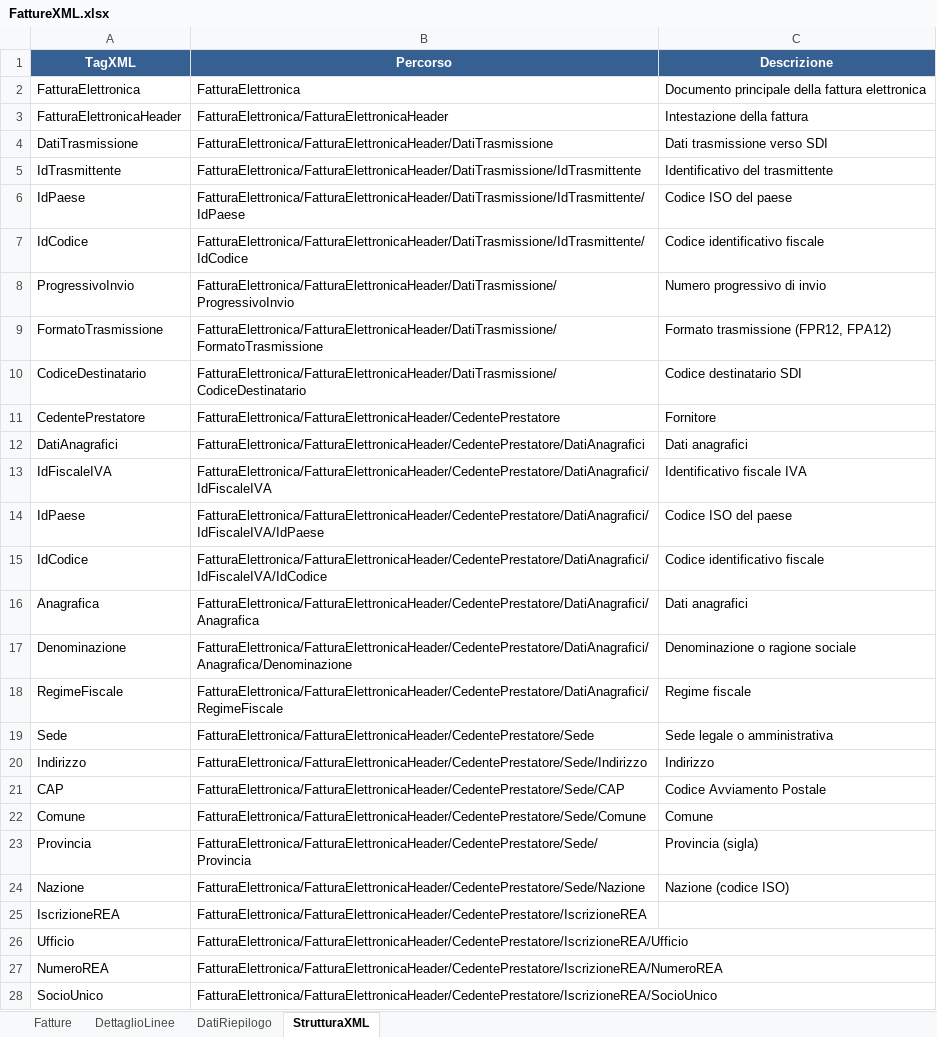
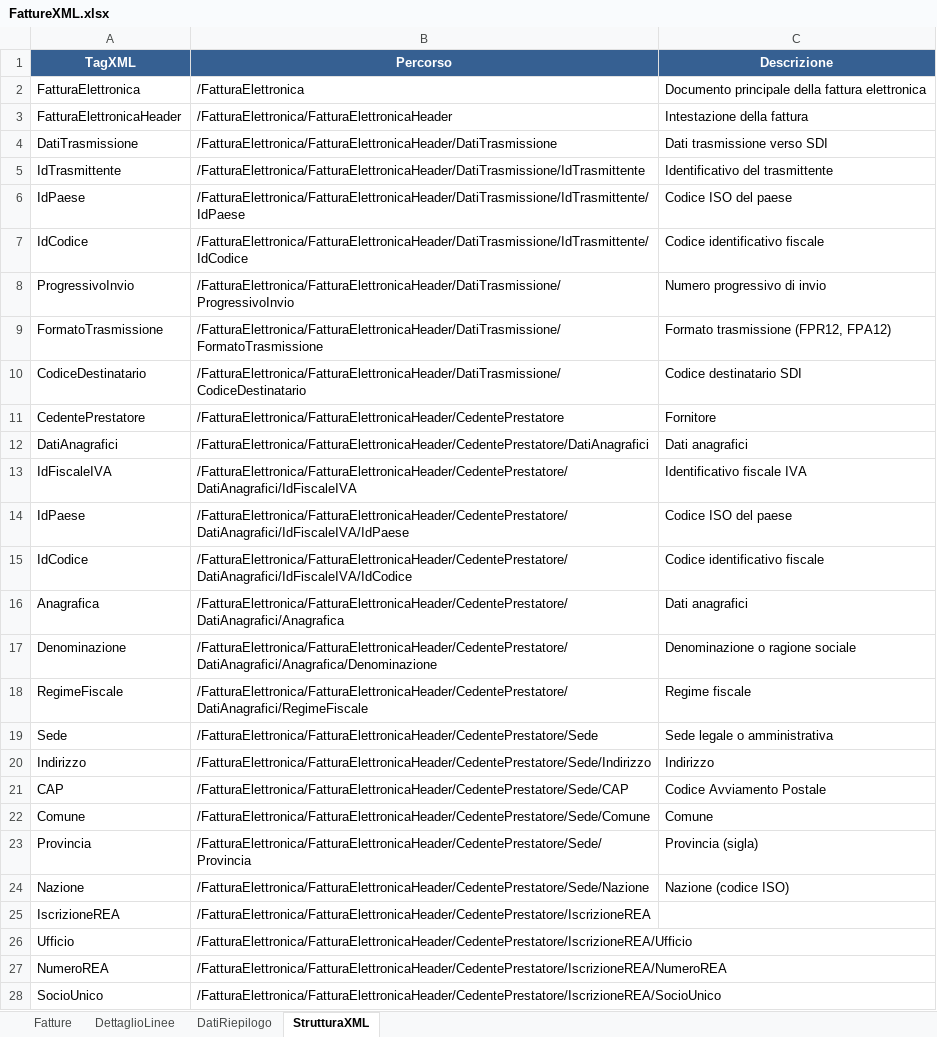
Before and after one commit to michelangeloferilli/FattureXML, an Excel workbook: FattureXML.xlsx, sheet StrutturaXML, drawn as a sheet; only a part is shown; values as stored, in another font and other column widths than the file's, no borders; the diff covers the shown part only; the diff names each change by its address in the sheet, - before the commit and + after, or states it on an @@ line.

```diff
--- a/FattureXML.xlsx (sheet StrutturaXML)
+++ b/FattureXML.xlsx (sheet StrutturaXML)
-B2 (Percorso): FatturaElettronica
+B2 (Percorso): /FatturaElettronica
-B3 (Percorso): FatturaElettronica/FatturaElettronicaHeader
+B3 (Percorso): /FatturaElettronica/FatturaElettronicaHeader
-B4 (Percorso): FatturaElettronica/FatturaElettronicaHeader/DatiTrasmissione
+B4 (Percorso): /FatturaElettronica/FatturaElettronicaHeader/DatiTrasmissione
-B5 (Percorso): FatturaElettronica/FatturaElettronicaHeader/DatiTrasmissione/IdTrasmittente
+B5 (Percorso): /FatturaElettronica/FatturaElettronicaHeader/DatiTrasmissione/IdTrasmittente
-B6 (Percorso): FatturaElettronica/FatturaElettronicaHeader/DatiTrasmissione/IdTrasmittente/IdPaese
+B6 (Percorso): /FatturaElettronica/FatturaElettronicaHeader/DatiTrasmissione/IdTrasmittente/IdPaese
-B7 (Percorso): FatturaElettronica/FatturaElettronicaHeader/DatiTrasmissione/IdTrasmittente/IdCodice
+B7 (Percorso): /FatturaElettronica/FatturaElettronicaHeader/DatiTrasmissione/IdTrasmittente/IdCodice
-B8 (Percorso): FatturaElettronica/FatturaElettronicaHeader/DatiTrasmissione/ProgressivoInvio
+B8 (Percorso): /FatturaElettronica/FatturaElettronicaHeader/DatiTrasmissione/ProgressivoInvio
-B9 (Percorso): FatturaElettronica/FatturaElettronicaHeader/DatiTrasmissione/FormatoTrasmissione
+B9 (Percorso): /FatturaElettronica/FatturaElettronicaHeader/DatiTrasmissione/FormatoTrasmissione
-B10 (Percorso): FatturaElettronica/FatturaElettronicaHeader/DatiTrasmissione/CodiceDestinatario
+B10 (Percorso): /FatturaElettronica/FatturaElettronicaHeader/DatiTrasmissione/CodiceDestinatario
-B11 (Percorso): FatturaElettronica/FatturaElettronicaHeader/CedentePrestatore
+B11 (Percorso): /FatturaElettronica/FatturaElettronicaHeader/CedentePrestatore
-B12 (Percorso): FatturaElettronica/FatturaElettronicaHeader/CedentePrestatore/DatiAnagrafici
+B12 (Percorso): /FatturaElettronica/FatturaElettronicaHeader/CedentePrestatore/DatiAnagrafici
-B13 (Percorso): FatturaElettronica/FatturaElettronicaHeader/CedentePrestatore/DatiAnagrafici/IdFiscaleIVA
+B13 (Percorso): /FatturaElettronica/FatturaElettronicaHeader/CedentePrestatore/DatiAnagrafici/IdFiscaleIVA
-B14 (Percorso): FatturaElettronica/FatturaElettronicaHeader/CedentePrestatore/DatiAnagrafici/IdFiscaleIVA/IdPaese
+B14 (Percorso): /FatturaElettronica/FatturaElettronicaHeader/CedentePrestatore/DatiAnagrafici/IdFiscaleIVA/IdPaese
-B15 (Percorso): FatturaElettronica/FatturaElettronicaHeader/CedentePrestatore/DatiAnagrafici/IdFiscaleIVA/IdCodice
+B15 (Percorso): /FatturaElettronica/FatturaElettronicaHeader/CedentePrestatore/DatiAnagrafici/IdFiscaleIVA/IdCodice
-B16 (Percorso): FatturaElettronica/FatturaElettronicaHeader/CedentePrestatore/DatiAnagrafici/Anagrafica
+B16 (Percorso): /FatturaElettronica/FatturaElettronicaHeader/CedentePrestatore/DatiAnagrafici/Anagrafica
-B17 (Percorso): FatturaElettronica/FatturaElettronicaHeader/CedentePrestatore/DatiAnagrafici/Anagrafica/Denominazione
+B17 (Percorso): /FatturaElettronica/FatturaElettronicaHeader/CedentePrestatore/DatiAnagrafici/Anagrafica/Denominazione
-B18 (Percorso): FatturaElettronica/FatturaElettronicaHeader/CedentePrestatore/DatiAnagrafici/RegimeFiscale
+B18 (Percorso): /FatturaElettronica/FatturaElettronicaHeader/CedentePrestatore/DatiAnagrafici/RegimeFiscale
-B19 (Percorso): FatturaElettronica/FatturaElettronicaHeader/CedentePrestatore/Sede
+B19 (Percorso): /FatturaElettronica/FatturaElettronicaHeader/CedentePrestatore/Sede
-B20 (Percorso): FatturaElettronica/FatturaElettronicaHeader/CedentePrestatore/Sede/Indirizzo
+B20 (Percorso): /FatturaElettronica/FatturaElettronicaHeader/CedentePrestatore/Sede/Indirizzo
-B21 (Percorso): FatturaElettronica/FatturaElettronicaHeader/CedentePrestatore/Sede/CAP
+B21 (Percorso): /FatturaElettronica/FatturaElettronicaHeader/CedentePrestatore/Sede/CAP
-B22 (Percorso): FatturaElettronica/FatturaElettronicaHeader/CedentePrestatore/Sede/Comune
+B22 (Percorso): /FatturaElettronica/FatturaElettronicaHeader/CedentePrestatore/Sede/Comune
-B23 (Percorso): FatturaElettronica/FatturaElettronicaHeader/CedentePrestatore/Sede/Provincia
+B23 (Percorso): /FatturaElettronica/FatturaElettronicaHeader/CedentePrestatore/Sede/Provincia
-B24 (Percorso): FatturaElettronica/FatturaElettronicaHeader/CedentePrestatore/Sede/Nazione
+B24 (Percorso): /FatturaElettronica/FatturaElettronicaHeader/CedentePrestatore/Sede/Nazione
-B25 (Percorso): FatturaElettronica/FatturaElettronicaHeader/CedentePrestatore/IscrizioneREA
+B25 (Percorso): /FatturaElettronica/FatturaElettronicaHeader/CedentePrestatore/IscrizioneREA
-B26 (Percorso): FatturaElettronica/FatturaElettronicaHeader/CedentePrestatore/IscrizioneREA/Ufficio
+B26 (Percorso): /FatturaElettronica/FatturaElettronicaHeader/CedentePrestatore/IscrizioneREA/Ufficio
-B27 (Percorso): FatturaElettronica/FatturaElettronicaHeader/CedentePrestatore/IscrizioneREA/NumeroREA
+B27 (Percorso): /FatturaElettronica/FatturaElettronicaHeader/CedentePrestatore/IscrizioneREA/NumeroREA
-B28 (Percorso): FatturaElettronica/FatturaElettronicaHeader/CedentePrestatore/IscrizioneREA/SocioUnico
+B28 (Percorso): /FatturaElettronica/FatturaElettronicaHeader/CedentePrestatore/IscrizioneREA/SocioUnico
```
Also changed, not shown: 11 added rows and 36 edited cells elsewhere in this sheet, sheet DettaglioLinee, sheet Fatture, sheet DatiRiepilogo, 3 other files.
